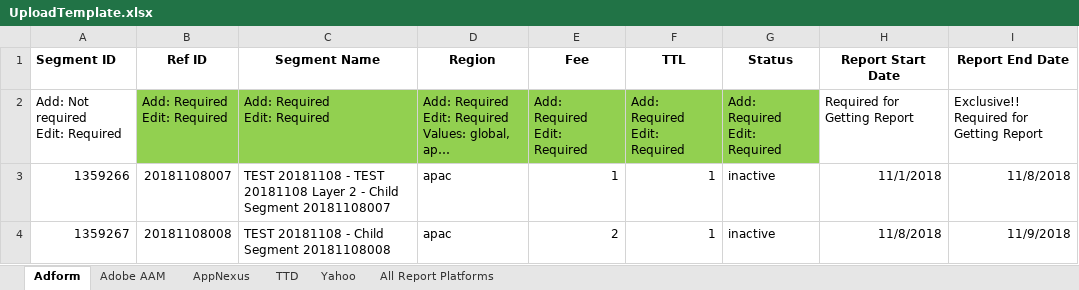
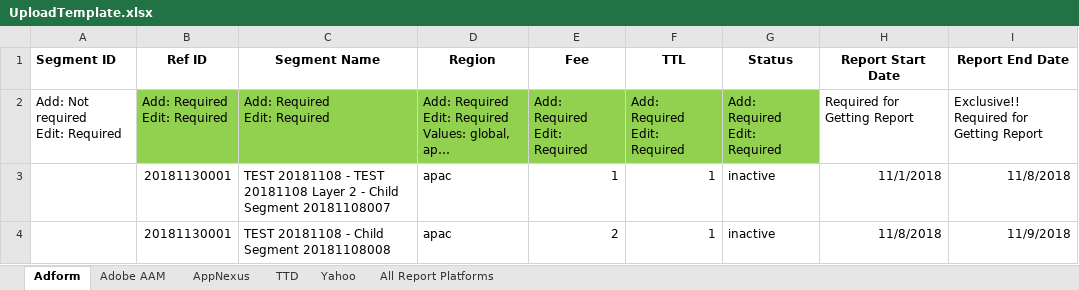
Before and after one commit to asoh90/localplatformsapp, an Excel workbook: UploadTemplate.xlsx, sheet Adform, drawn as a sheet; long unchanged cells end in …; values as stored, in another font and other column widths than the file's, no borders; the diff names each change by its address in the sheet, - before the commit and + after, or states it on an @@ line.

Commit message:
edited edit segments function in AppNexus to be able to change code (segment key)

```diff
--- a/UploadTemplate.xlsx (sheet Adform)
+++ b/UploadTemplate.xlsx (sheet Adform)
-A3 (Segment ID): 1359266
+A3 (Segment ID): (empty)
-B3 (Ref ID): 20181108007
+B3 (Ref ID): 20181130001
-A4 (Segment ID): 1359267
+A4 (Segment ID): (empty)
-B4 (Ref ID): 20181108008
+B4 (Ref ID): 20181130001
```
Also changed, not shown: sheet AppNexus, 7 other files.
